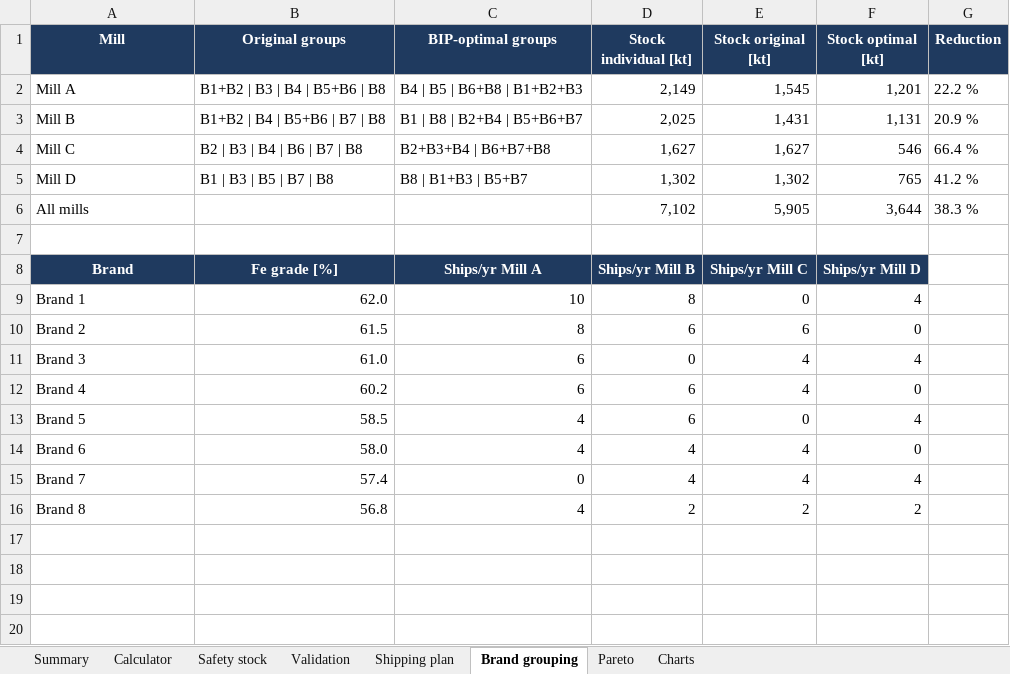
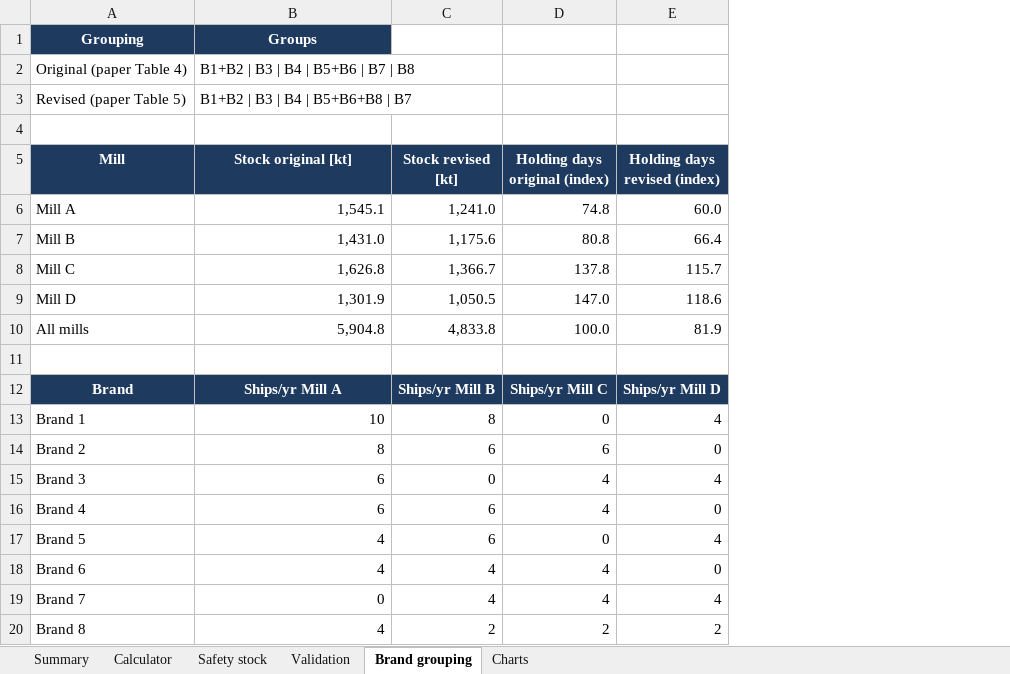
Before and after one commit to mahi07-06/mso-103, an Excel workbook: outputs/Steel_Inventory_Prototype.xlsx, sheet Brand grouping, drawn as a sheet; values as stored, in another font and other column widths than the file's, no borders; removed rows and columns are numbered as before the commit, all else as after; the diff names each change by its address in the sheet, - before the commit and + after, or states it on an @@ line.

Commit message:
Align prototype with the paper presentation
Remove the extra optimisation models (shipping plan, brand-grouping
optimiser, Pareto frontier) and follow the slides step by step: two-stage
arrival model, safety stock, KS test, inventory simulation, seasonal
results and revised brand grouping. Use the paper's minimum-AIC rule and
a milder seasonal dip so results sit close to the paper's figures.

```diff
--- a/outputs/Steel_Inventory_Prototype.xlsx (sheet Brand grouping)
+++ b/outputs/Steel_Inventory_Prototype.xlsx (sheet Brand grouping)
-sheet tab: Shipping plan
-sheet tab: Pareto
-column B (Original groups), rows 2-16: B1+B2 | B3 | B4 | B5+B6 | B8 | B1+B2 | B4 | B5+B6 | B7 | B8 | B2 | B3 | B4 | B6 | B7 | B8 | B1 | B3 | B5 | B7 | B8 |  |  | Fe grade [%] | 62.0 | 61.5 | 61.0 | 60.2 | 58.5 | 58.0 | 57.4 | 56.8
-column G (Reduction), rows 2-6: 22.2 % | 20.9 % | 66.4 % | 41.2 % | 38.3 %
+row 1: Grouping | Groups
+row 2: Original (paper Table 4) | B1+B2 | B3 | B4 | B5+B6 | B7 | B8
+row 3: Revised (paper Table 5) | B1+B2 | B3 | B4 | B5+B6+B8 | B7
+row 4: (empty)
-B5: BIP-optimal groups
+B5: Stock original [kt]
-C5: Stock individual [kt]
+C5: Stock revised [kt]
-D5: Stock original [kt]
+D5: Holding days original (index)
-E5: Stock optimal [kt]
+E5: Holding days revised (index)
-B6 (Stock original [kt]): B4 | B5 | B6+B8 | B1+B2+B3
+B6 (Stock original [kt]): 1,545.1
-C6 (Stock revised [kt]): 2,149
+C6 (Stock revised [kt]): 1,241.0
-D6 (Holding days original (index)): 1,545
+D6 (Holding days original (index)): 74.8
-E6 (Holding days revised (index)): 1,201
+E6 (Holding days revised (index)): 60.0
-B7 (Stock original [kt]): B1 | B8 | B2+B4 | B5+B6+B7
+B7 (Stock original [kt]): 1,431.0
-C7 (Stock revised [kt]): 2,025
+C7 (Stock revised [kt]): 1,175.6
-D7 (Holding days original (index)): 1,431
+D7 (Holding days original (index)): 80.8
-E7 (Holding days revised (index)): 1,131
+E7 (Holding days revised (index)): 66.4
-B8 (Stock original [kt]): B2+B3+B4 | B6+B7+B8
+B8 (Stock original [kt]): 1,626.8
-C8 (Stock revised [kt]): 1,627
+C8 (Stock revised [kt]): 1,366.7
-D8 (Holding days original (index)): 1,627
+D8 (Holding days original (index)): 137.8
-E8 (Holding days revised (index)): 546
+E8 (Holding days revised (index)): 115.7
-B9 (Stock original [kt]): B8 | B1+B3 | B5+B7
+B9 (Stock original [kt]): 1,301.9
-C9 (Stock revised [kt]): 1,302
+C9 (Stock revised [kt]): 1,050.5
-D9 (Holding days original (index)): 1,302
+D9 (Holding days original (index)): 147.0
-E9 (Holding days revised (index)): 765
+E9 (Holding days revised (index)): 118.6
-B10 (Stock original [kt]): (empty)
+B10 (Stock original [kt]): 5,904.8
-C10 (Stock revised [kt]): 7,102
+C10 (Stock revised [kt]): 4,833.8
-D10 (Holding days original (index)): 5,905
+D10 (Holding days original (index)): 100.0
-E10 (Holding days revised (index)): 3,644
+E10 (Holding days revised (index)): 81.9
```
Also changed, not shown: sheet Safety stock, sheet Summary, sheet Validation, sheet Calculator, charts or pictures, 19 other files.
